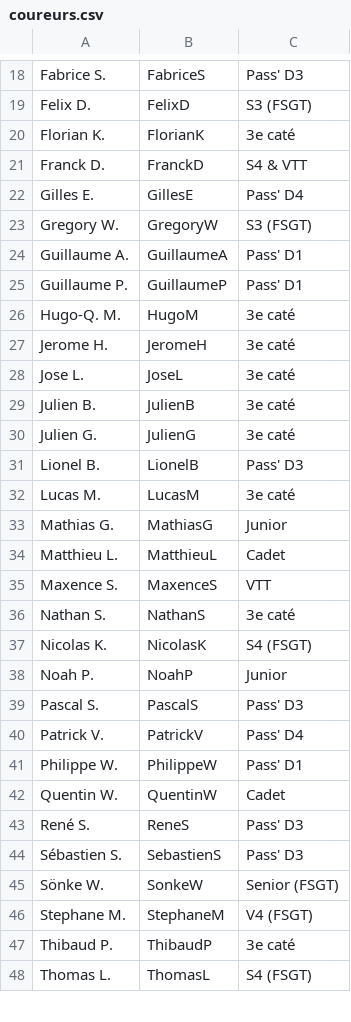
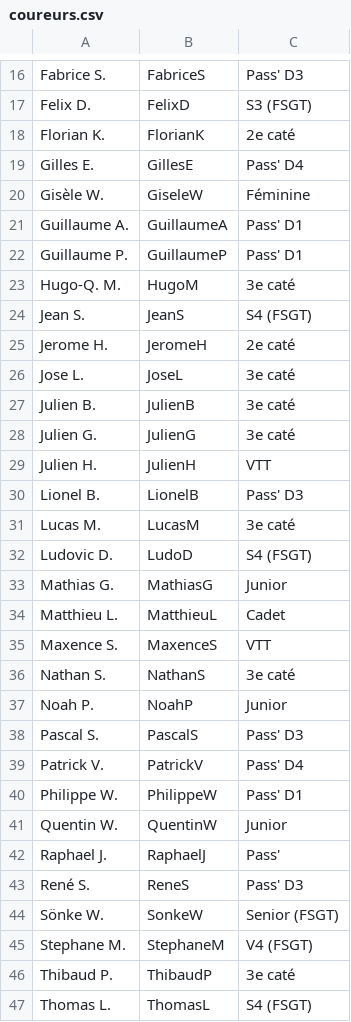
Before and after one commit to FlorianKohler/VCS-Altkirch, a CSV file: _data/coureurs.csv, drawn as a sheet; only a part is shown, gaps mark what is left out; the diff covers the shown part only.

```diff
--- a/_data/coureurs.csv
+++ b/_data/coureurs.csv
@@ -19,6 +17,5 @@ Fabrice S.,FabriceS,Pass' D3
 Felix D.,FelixD,S3 (FSGT)
-Florian K.,FlorianK,3e caté
-Franck D.,FranckD,S4 & VTT
+Florian K.,FlorianK,2e caté
 Gilles E.,GillesE,Pass' D4
-Gregory W.,GregoryW,S3 (FSGT)
+Gisèle W.,GiseleW,Féminine
 Guillaume A.,GuillaumeA,Pass' D1
@@ -26,3 +23,4 @@ Guillaume P.,GuillaumeP,Pass' D1
 Hugo-Q. M.,HugoM,3e caté
-Jerome H.,JeromeH,3e caté
+Jean S.,JeanS,S4 (FSGT)
+Jerome H.,JeromeH,2e caté
 Jose L.,JoseL,3e caté
@@ -30,4 +28,6 @@ Julien B.,JulienB,3e caté
 Julien G.,JulienG,3e caté
+Julien H.,JulienH,VTT
 Lionel B.,LionelB,Pass' D3
 Lucas M.,LucasM,3e caté
+Ludovic D.,LudoD,S4 (FSGT)
 Mathias G.,MathiasG,Junior
@@ -36,3 +36,2 @@ Maxence S.,MaxenceS,VTT
 Nathan S.,NathanS,3e caté
-Nicolas K.,NicolasK,S4 (FSGT)
 Noah P.,NoahP,Junior
@@ -41,5 +40,5 @@ Patrick V.,PatrickV,Pass' D4
 Philippe W.,PhilippeW,Pass' D1
-Quentin W.,QuentinW,Cadet
+Quentin W.,QuentinW,Junior
+Raphael J.,RaphaelJ,Pass'
 René S.,ReneS,Pass' D3
-Sébastien S.,SebastienS,Pass' D3
 Sönke W.,SonkeW,Senior (FSGT)
```
Also changed, not shown: 2 removed rows and 2 edited cells elsewhere in this file, _data/resultats.csv, 32 other files.
